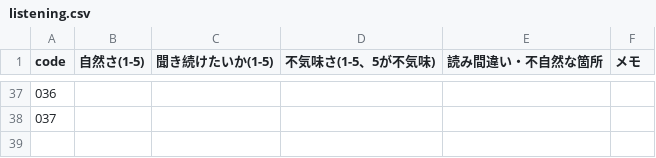
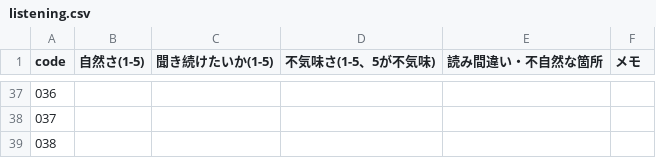
Before and after one commit to kotakurick/youtube, a CSV file: research/benchmark/compare/listening.csv, drawn as a sheet; only a part is shown, gaps mark what is left out.

```diff
--- a/research/benchmark/compare/listening.csv
+++ b/research/benchmark/compare/listening.csv
@@ -38 +38,2 @@
 037,,,,,
+038,,,,,
```
Also changed, not shown: research/benchmark/compare/tts_trial.tsv, 2 other files.
